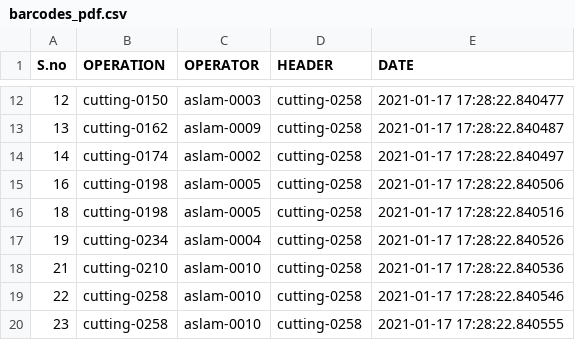
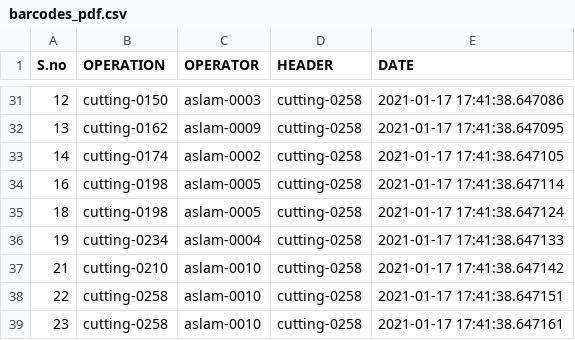
Before and after one commit to wajahat420/QR-and-Barcode-Detector-Translator, a CSV file: barcodes_pdf.csv, drawn as a sheet; only a part is shown, gaps mark what is left out; the diff covers the shown part only.

```diff
--- a/barcodes_pdf.csv
+++ b/barcodes_pdf.csv
@@ -12,9 +31,9 @@ S.no,OPERATION,OPERATOR,HEADER,DATE
-12,cutting-0150,aslam-0003,cutting-0258,2021-01-17 17:28:22.840477
-13,cutting-0162,aslam-0009,cutting-0258,2021-01-17 17:28:22.840487
-14,cutting-0174,aslam-0002,cutting-0258,2021-01-17 17:28:22.840497
-16,cutting-0198,aslam-0005,cutting-0258,2021-01-17 17:28:22.840506
-18,cutting-0198,aslam-0005,cutting-0258,2021-01-17 17:28:22.840516
-19,cutting-0234,aslam-0004,cutting-0258,2021-01-17 17:28:22.840526
-21,cutting-0210,aslam-0010,cutting-0258,2021-01-17 17:28:22.840536
-22,cutting-0258,aslam-0010,cutting-0258,2021-01-17 17:28:22.840546
-23,cutting-0258,aslam-0010,cutting-0258,2021-01-17 17:28:22.840555
+12,cutting-0150,aslam-0003,cutting-0258,2021-01-17 17:41:38.647086
+13,cutting-0162,aslam-0009,cutting-0258,2021-01-17 17:41:38.647095
+14,cutting-0174,aslam-0002,cutting-0258,2021-01-17 17:41:38.647105
+16,cutting-0198,aslam-0005,cutting-0258,2021-01-17 17:41:38.647114
+18,cutting-0198,aslam-0005,cutting-0258,2021-01-17 17:41:38.647124
+19,cutting-0234,aslam-0004,cutting-0258,2021-01-17 17:41:38.647133
+21,cutting-0210,aslam-0010,cutting-0258,2021-01-17 17:41:38.647142
+22,cutting-0258,aslam-0010,cutting-0258,2021-01-17 17:41:38.647151
+23,cutting-0258,aslam-0010,cutting-0258,2021-01-17 17:41:38.647161
```
Also changed, not shown: 19 added rows and 10 edited cells elsewhere in this file, 1 other file.
